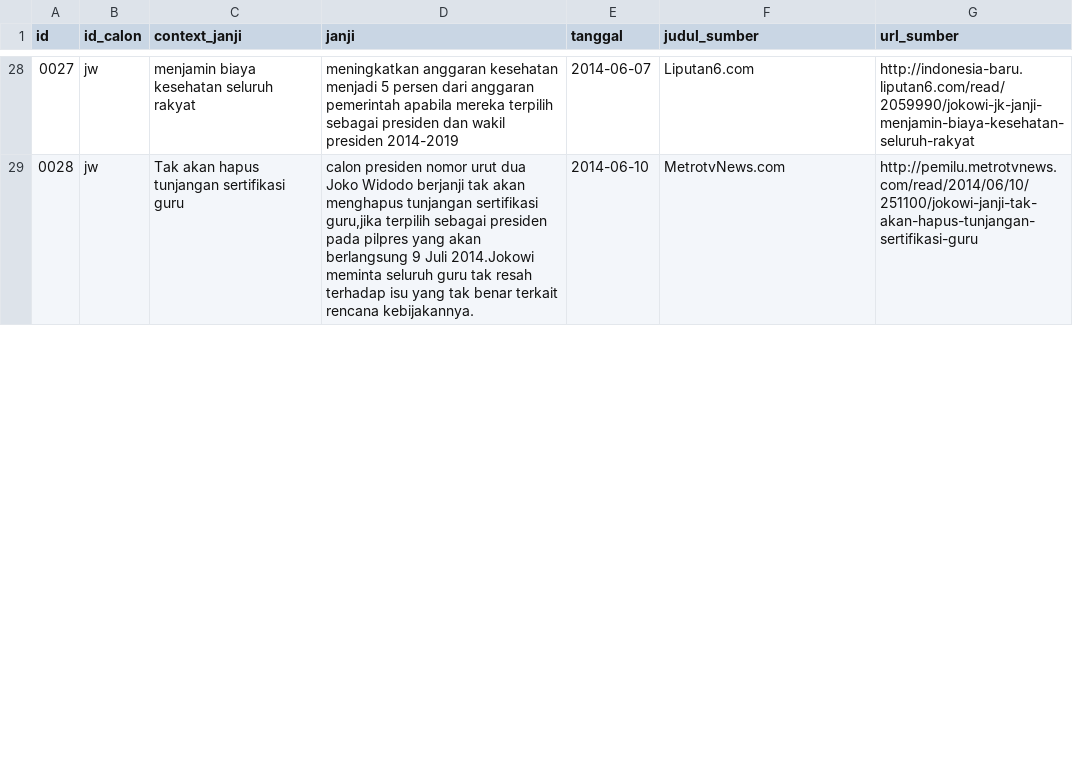
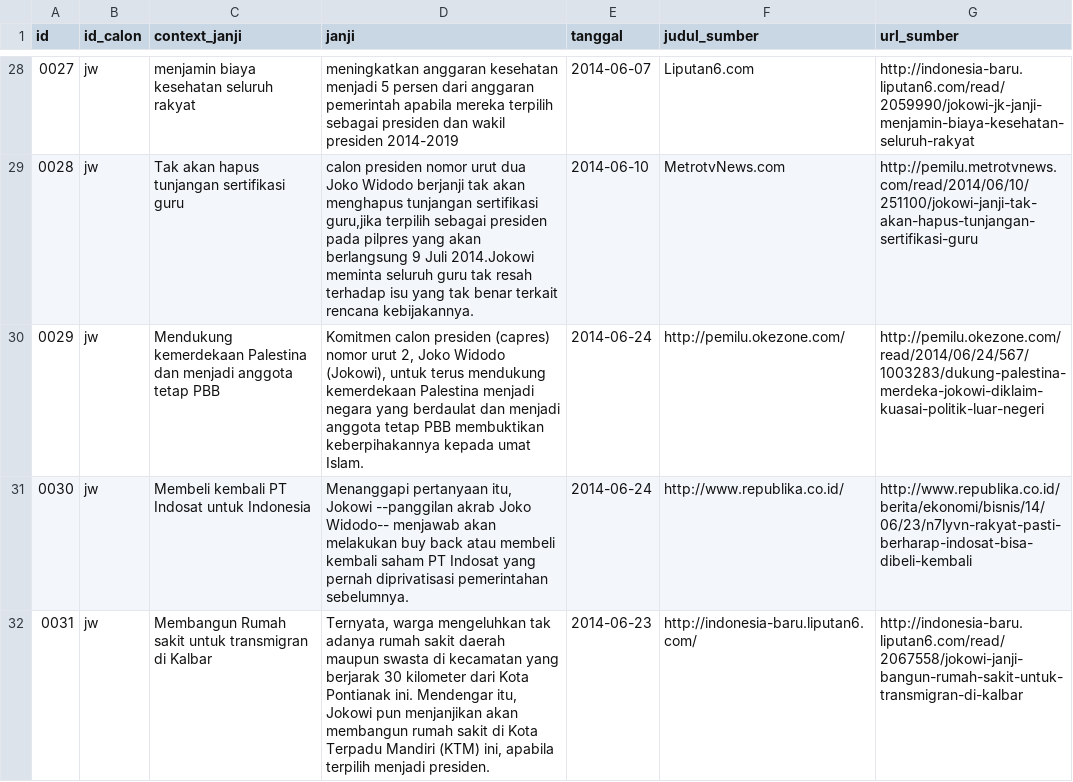
Before and after one commit to pemiluAPI/pemilu-data, a CSV file: calon-presiden/2014/janji-presiden.csv, drawn as a sheet; only a part is shown, gaps mark what is left out; the diff covers the shown part only; the diff names each change by its address in the sheet, - before the commit and + after, or states it on an @@ line.

Commit message:
new videos, promises, events data

```diff
--- a/calon-presiden/2014/janji-presiden.csv
+++ b/calon-presiden/2014/janji-presiden.csv
+row 30: 0029 | jw | Mendukung kemerdekaan Palestina dan menjadi anggota tetap PBB | Komitmen calon presiden (capres) nomor urut 2, Joko Widodo (Jokowi), untuk terus mendukung kemerdekaan Palestina menjadi negara yang berdaulat dan menjadi anggota tetap PBB membuktikan keberpihakannya kepada umat Islam. | 2014-06-24 | http://pemilu.okezone.com/ | http://pemilu.okezone.com/read/2014/06/24/567/1003283/dukung-palestina-merdeka-jokowi-diklaim-kuasai-politik-luar-negeri
+row 31: 0030 | jw | Membeli kembali PT Indosat untuk Indonesia | Menanggapi pertanyaan itu, Jokowi --panggilan akrab Joko Widodo-- menjawab akan melakukan buy back atau membeli kembali saham PT Indosat yang pernah diprivatisasi pemerintahan sebelumnya. | 2014-06-24 | http://www.republika.co.id/ | http://www.republika.co.id/berita/ekonomi/bisnis/14/06/23/n7lyvn-rakyat-pasti-berharap-indosat-bisa-dibeli-kembali
+row 32: 0031 | jw | Membangun Rumah sakit untuk transmigran di Kalbar | Ternyata, warga mengeluhkan tak adanya rumah sakit daerah maupun swasta di kecamatan yang berjarak 30 kilometer dari Kota Pontianak ini. Mendengar itu, Jokowi pun menjanjikan akan membangun rumah sakit di Kota Terpadu Mandiri (KTM) ini, apabila terpilih menjadi presiden. | 2014-06-23 | http://indonesia-baru.liputan6.com/ | http://indonesia-baru.liputan6.com/read/2067558/jokowi-janji-bangun-rumah-sakit-untuk-transmigran-di-kalbar
```
Also changed, not shown: 11 added rows and row numbers in column A elsewhere in this file, calon-presiden/2014/events-presiden-tags.csv, calon-presiden/2014/events-presiden.csv, 3 other files.
